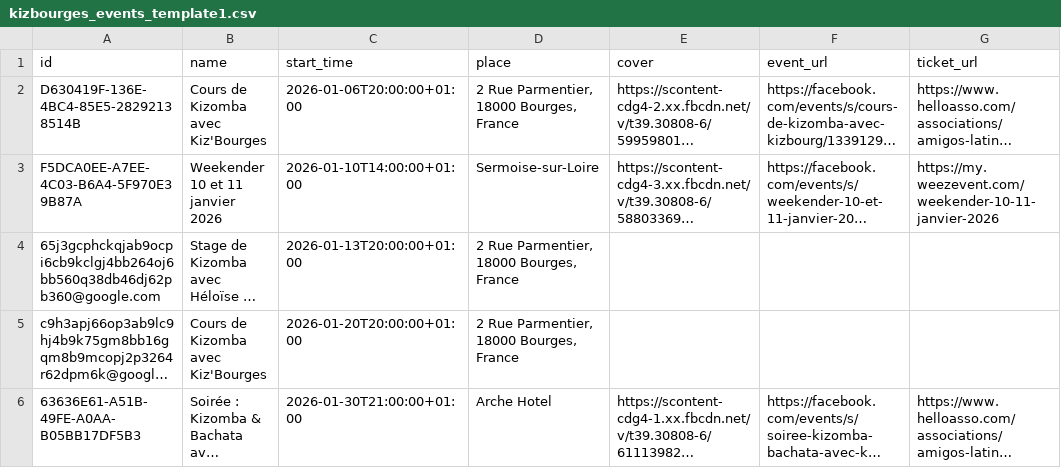
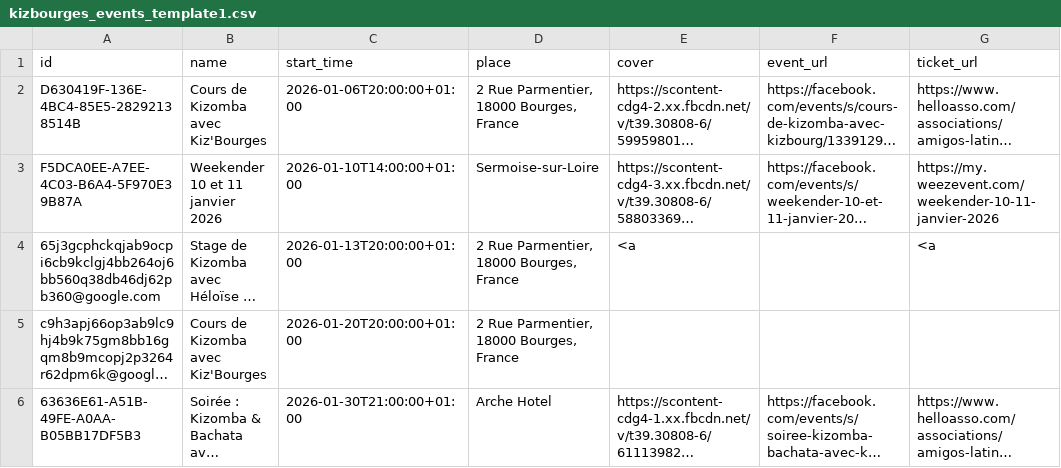
Before and after one commit to Kivo0/Kizbourges, a CSV file: kizbourges_events_template1.csv, drawn as a sheet; long unchanged cells end in …; the diff names each change by its address in the sheet, - before the commit and + after, or states it on an @@ line.

```diff
--- a/kizbourges_events_template1.csv
+++ b/kizbourges_events_template1.csv
-E4 (cover): (empty)
+E4 (cover): <a
-G4 (ticket_url): (empty)
+G4 (ticket_url): <a
```
